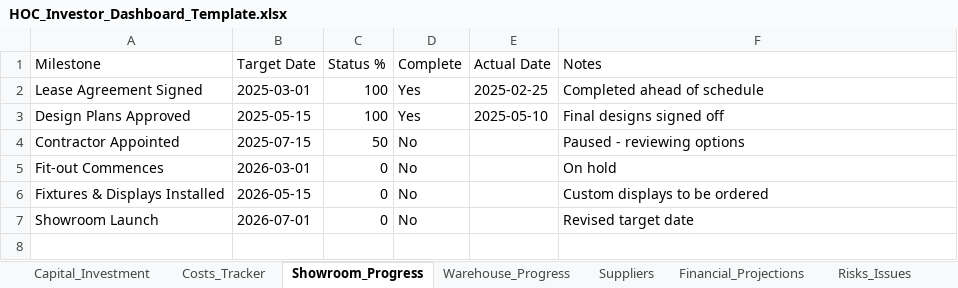
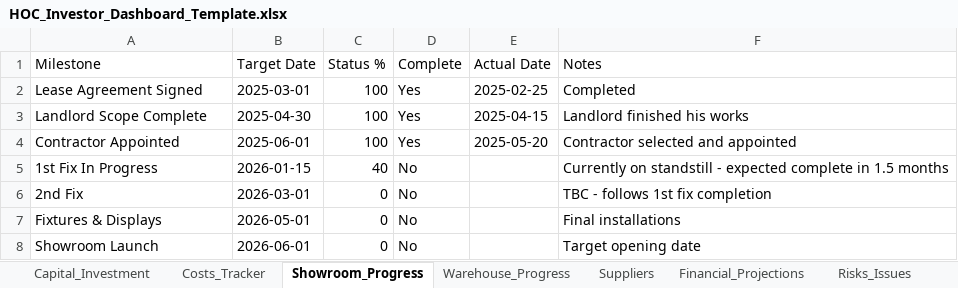
Before and after one commit to mateo-dervishi/HOC_Dashboard, an Excel workbook: public/data/HOC_Investor_Dashboard_Template.xlsx, sheet Showroom_Progress, drawn as a sheet; values as stored, in another font and other column widths than the file's, no borders; addresses are those after the commit; the diff names each change by its address in the sheet, - before the commit and + after, or states it on an @@ line.

Commit message:
feat: Major financial update with real HOC data
CAPITAL:
- Total raised: £625,000
- Currently deployed: £0 (awaiting landlord handover)
- Next major payment: £245,176 on Dec 19th

WAREHOUSE:
- Landlord handover: Dec 19th, 2025
- Operational from handover date
- First payment breakdown: rent deposit, Q1 rent, service charge, insurance, business rates, legal

SHOWROOM:
- Target: June 2026
- Contractor appointed ✓
- 1st fix in progress (current standstill)
- 1st fix completion: ~1.5 months
- 2nd fix: TBC

NEW CASH FLOW PANEL:
- Monthly outgoings projection
- Closing balance each month
- Expandable payment details
- Burn rate tracking
- Runway calculation

Updated all milestones, costs, and projections to reflect actual HOC data

```diff
--- a/public/data/HOC_Investor_Dashboard_Template.xlsx (sheet Showroom_Progress)
+++ b/public/data/HOC_Investor_Dashboard_Template.xlsx (sheet Showroom_Progress)
-F2 (Notes): Completed ahead of schedule
+F2 (Notes): Completed
-A3 (Milestone): Design Plans Approved
+A3 (Milestone): Landlord Scope Complete
-B3 (Target Date): 2025-05-15
+B3 (Target Date): 2025-04-30
-E3 (Actual Date): 2025-05-10
+E3 (Actual Date): 2025-04-15
-F3 (Notes): Final designs signed off
+F3 (Notes): Landlord finished his works
-B4 (Target Date): 2025-07-15
+B4 (Target Date): 2025-06-01
-C4 (Status %): 50
+C4 (Status %): 100
-D4 (Complete): No
+D4 (Complete): Yes
-E4 (Actual Date): (empty)
+E4 (Actual Date): 2025-05-20
-F4 (Notes): Paused - reviewing options
+F4 (Notes): Contractor selected and appointed
+row 5: 1st Fix In Progress | 2026-01-15 | 40 | No |  | Currently on standstill - expected complete in 1.5 months
-A6 (Milestone): Fit-out Commences
+A6 (Milestone): 2nd Fix
-F6 (Notes): On hold
+F6 (Notes): TBC - follows 1st fix completion
-A7 (Milestone): Fixtures & Displays Installed
+A7 (Milestone): Fixtures & Displays
-B7 (Target Date): 2026-05-15
+B7 (Target Date): 2026-05-01
-F7 (Notes): Custom displays to be ordered
+F7 (Notes): Final installations
-B8 (Target Date): 2026-07-01
+B8 (Target Date): 2026-06-01
-F8 (Notes): Revised target date
+F8 (Notes): Target opening date
```
Also changed, not shown: sheet Costs_Tracker, sheet Risks_Issues, sheet Capital_Investment, sheet Warehouse_Progress, sheet Settings, other sheet tabs, 8 other files.
